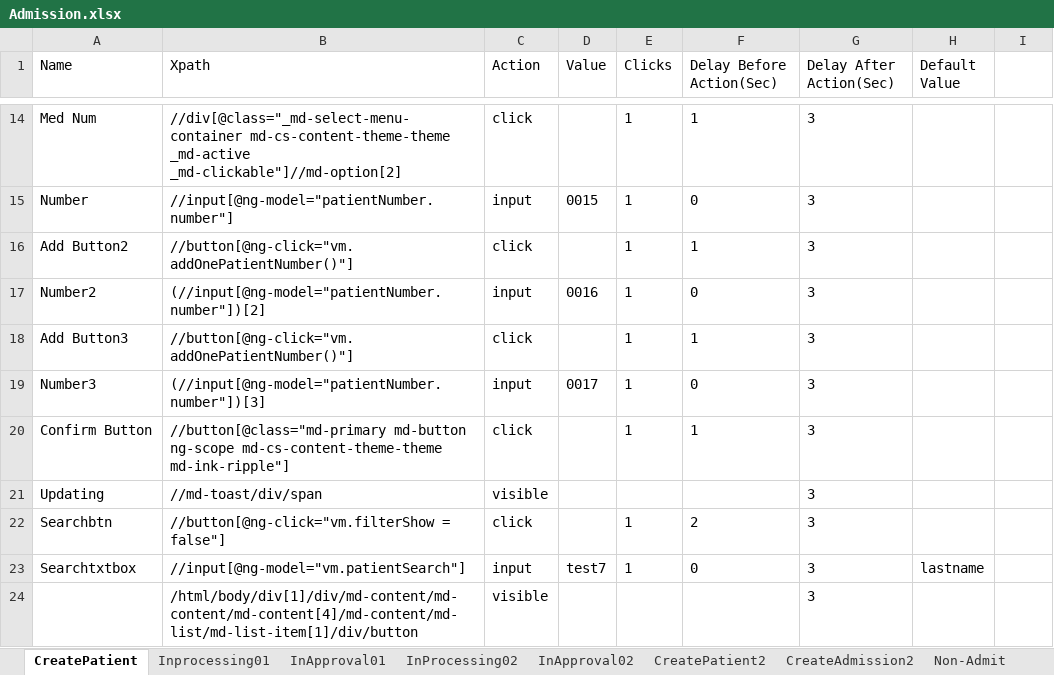
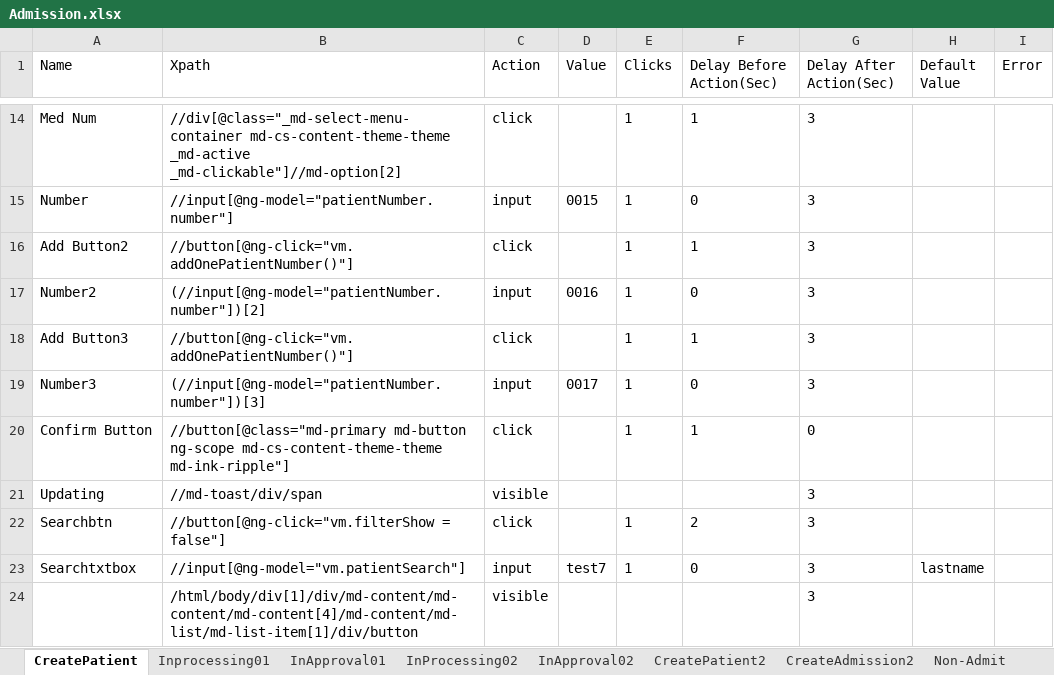
Before and after one commit to Ustingit/Automation, an Excel workbook: resources/Admission.xlsx, sheet CreatePatient, drawn as a sheet; only a part is shown, gaps mark what is left out; values as stored, in another font and other column widths than the file's, no borders; the diff names each change by its address in the sheet, - before the commit and + after, or states it on an @@ line.

```diff
--- a/resources/Admission.xlsx (sheet CreatePatient)
+++ b/resources/Admission.xlsx (sheet CreatePatient)
-I1: (empty)
+I1: Error
-G20 (Delay After Action(Sec)): 3
+G20 (Delay After Action(Sec)): 0
```
Also changed, not shown: 1 other file.
